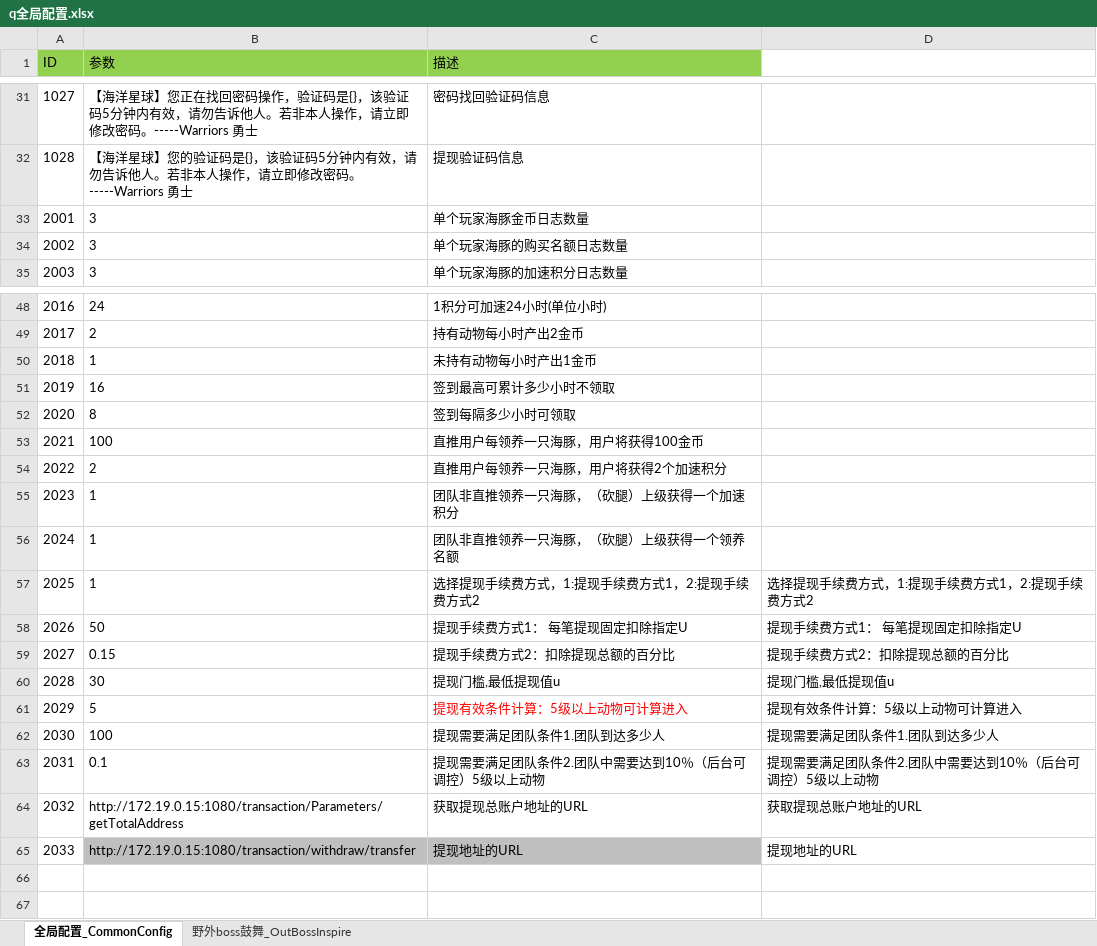
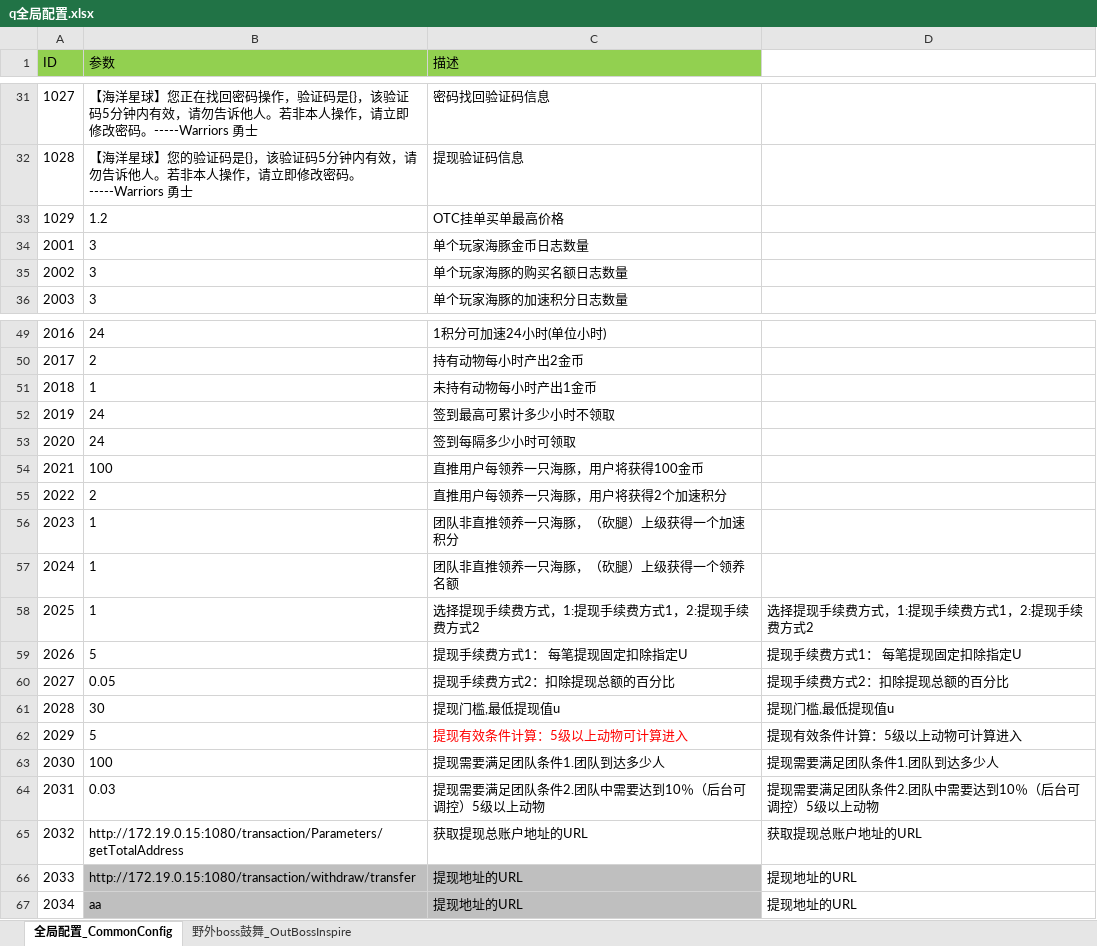
Before and after one commit to game-OceanPlanet/gameConfig, an Excel workbook: q全局配置.xlsx, sheet 全局配置_CommonConfig, drawn as a sheet; only a part is shown, gaps mark what is left out; values as stored, in another font and other column widths than the file's, no borders; conditional formats not drawn; addresses are those after the commit; the diff names each change by its address in the sheet, - before the commit and + after, or states it on an @@ line.

```diff
--- a/q全局配置.xlsx (sheet 全局配置_CommonConfig)
+++ b/q全局配置.xlsx (sheet 全局配置_CommonConfig)
+row 33: 1029 | 1.2 | OTC挂单买单最高价格
-B52 (参数): 16
+B52 (参数): 24
-B53 (参数): 8
+B53 (参数): 24
-B59 (参数): 50
+B59 (参数): 5
-B60 (参数): 0.15
+B60 (参数): 0.05
-B64 (参数): 0.1
+B64 (参数): 0.03
+row 67: 2034 | aa | 提现地址的URL | 提现地址的URL
```
Also changed, not shown: base/z中文配置_client.xlsx, c宠物.xlsx.
